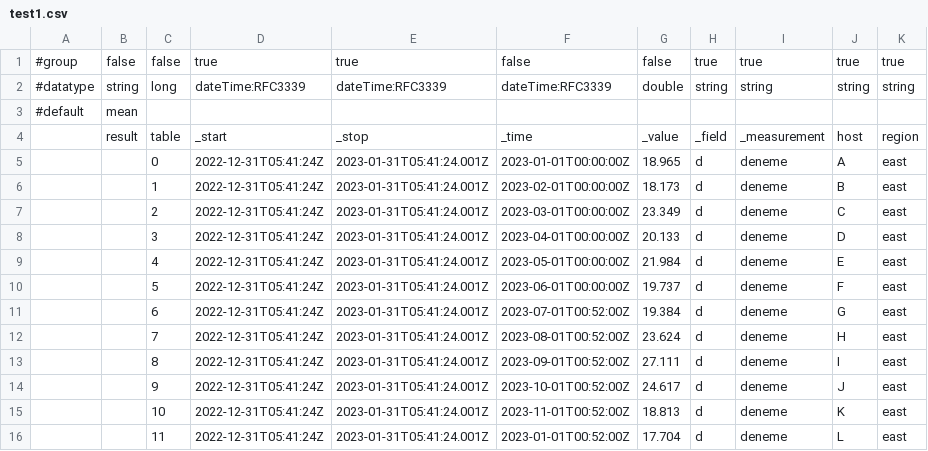
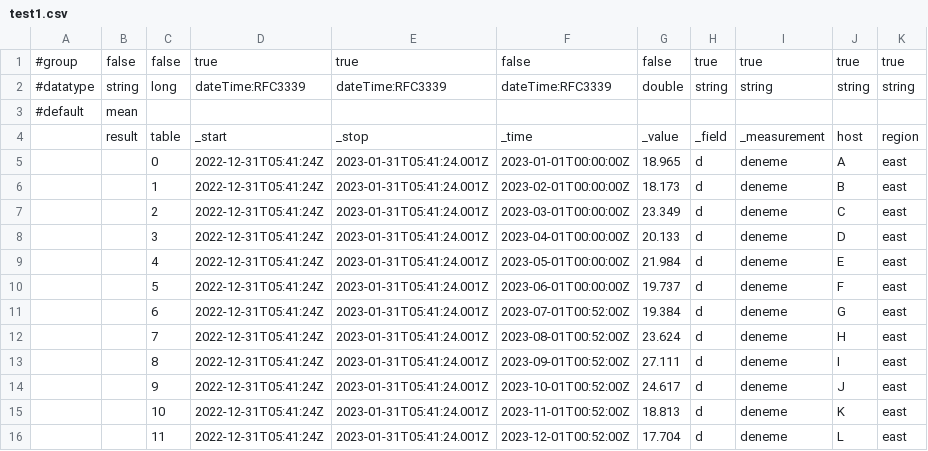
Before and after one commit to aliosmankabil/data, a CSV file: test1.csv, drawn as a sheet.

Commit message:
Update test1.csv

```diff
--- a/test1.csv
+++ b/test1.csv
@@ -15,2 +15,2 @@
 ,,10,2022-12-31T05:41:24Z,2023-01-31T05:41:24.001Z,2023-11-01T00:52:00Z,18.813,d,deneme,K,east
-,,11,2022-12-31T05:41:24Z,2023-01-31T05:41:24.001Z,2023-01-01T00:52:00Z,17.704,d,deneme,L,east
+,,11,2022-12-31T05:41:24Z,2023-01-31T05:41:24.001Z,2023-12-01T00:52:00Z,17.704,d,deneme,L,east
```
